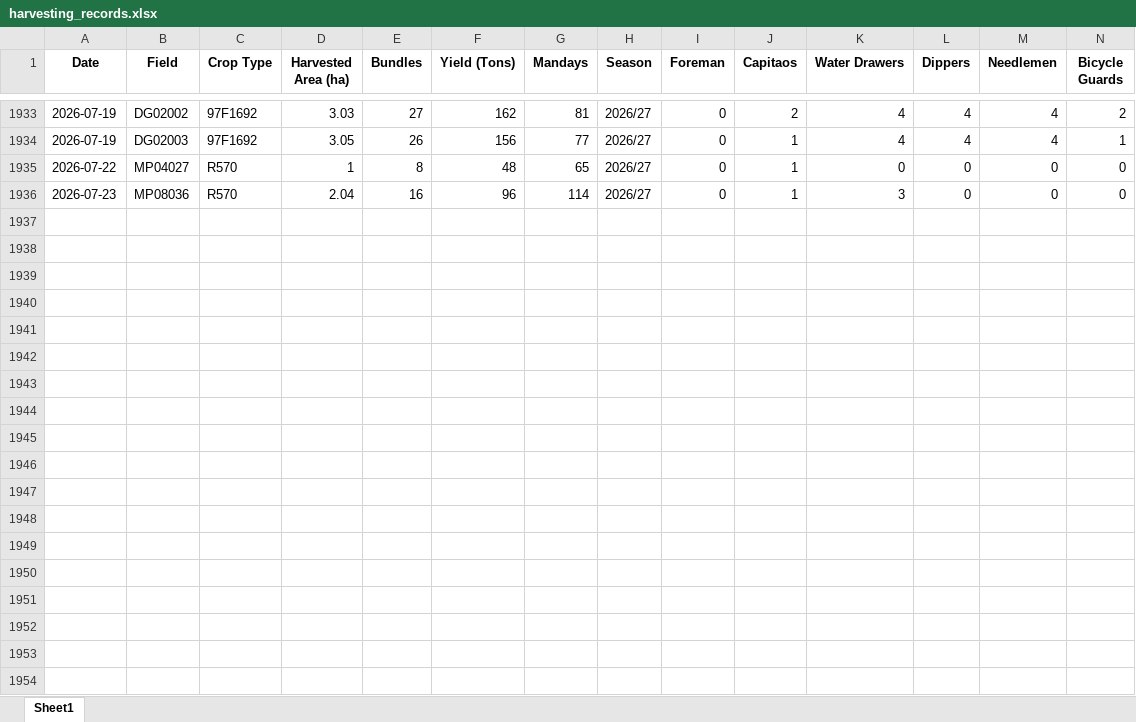
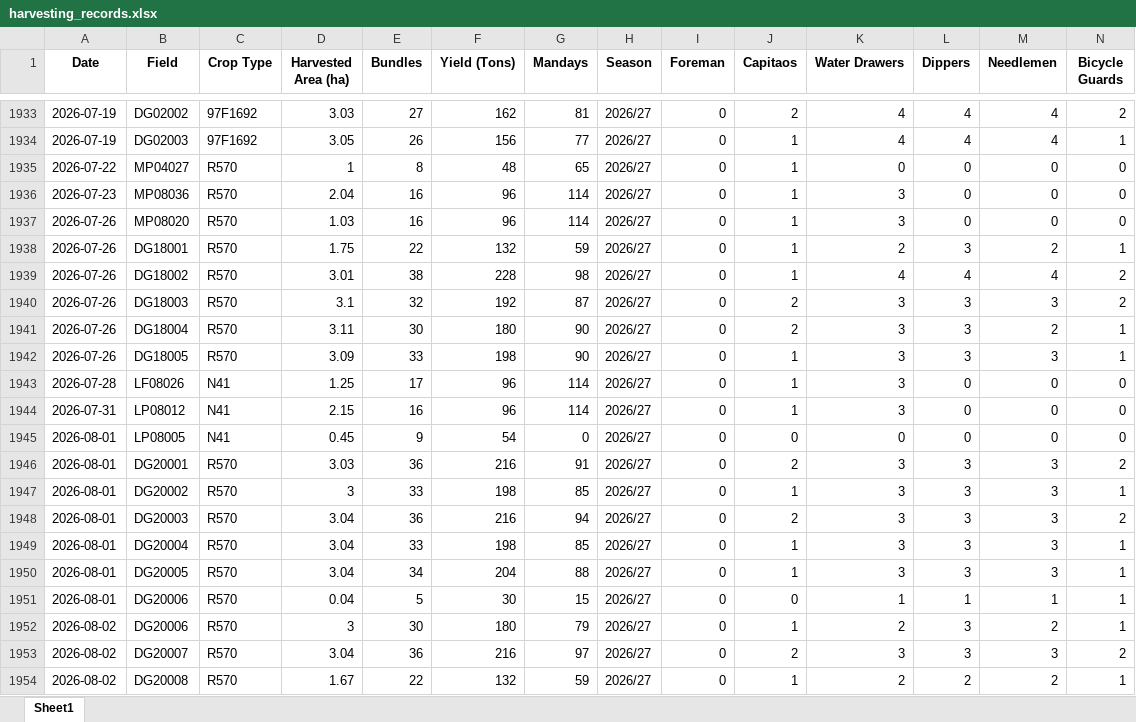
Before and after one commit to psibale/farm-management-system, an Excel workbook: data/harvesting_records.xlsx, sheet Sheet1, drawn as a sheet; only a part is shown, gaps mark what is left out; values as stored, in another font and other column widths than the file's, no borders; rows hold the shown columns only; the diff names each change by its address in the sheet, - before the commit and + after, or states it on an @@ line.

```diff
--- a/data/harvesting_records.xlsx (sheet Sheet1)
+++ b/data/harvesting_records.xlsx (sheet Sheet1)
+row 1937: 2026-07-26 | MP08020 | R570 | 1.03 | 16 | 96 | 114 | 2026/27 | 0 | 1 | 3 | 0 | 0 | 0
+row 1938: 2026-07-26 | DG18001 | R570 | 1.75 | 22 | 132 | 59 | 2026/27 | 0 | 1 | 2 | 3 | 2 | 1
+row 1939: 2026-07-26 | DG18002 | R570 | 3.01 | 38 | 228 | 98 | 2026/27 | 0 | 1 | 4 | 4 | 4 | 2
+row 1940: 2026-07-26 | DG18003 | R570 | 3.1 | 32 | 192 | 87 | 2026/27 | 0 | 2 | 3 | 3 | 3 | 2
+row 1941: 2026-07-26 | DG18004 | R570 | 3.11 | 30 | 180 | 90 | 2026/27 | 0 | 2 | 3 | 3 | 2 | 1
+row 1942: 2026-07-26 | DG18005 | R570 | 3.09 | 33 | 198 | 90 | 2026/27 | 0 | 1 | 3 | 3 | 3 | 1
+row 1943: 2026-07-28 | LF08026 | N41 | 1.25 | 17 | 96 | 114 | 2026/27 | 0 | 1 | 3 | 0 | 0 | 0
+row 1944: 2026-07-31 | LP08012 | N41 | 2.15 | 16 | 96 | 114 | 2026/27 | 0 | 1 | 3 | 0 | 0 | 0
+row 1945: 2026-08-01 | LP08005 | N41 | 0.45 | 9 | 54 | 0 | 2026/27 | 0 | 0 | 0 | 0 | 0 | 0
+row 1946: 2026-08-01 | DG20001 | R570 | 3.03 | 36 | 216 | 91 | 2026/27 | 0 | 2 | 3 | 3 | 3 | 2
+row 1947: 2026-08-01 | DG20002 | R570 | 3 | 33 | 198 | 85 | 2026/27 | 0 | 1 | 3 | 3 | 3 | 1
+row 1948: 2026-08-01 | DG20003 | R570 | 3.04 | 36 | 216 | 94 | 2026/27 | 0 | 2 | 3 | 3 | 3 | 2
+row 1949: 2026-08-01 | DG20004 | R570 | 3.04 | 33 | 198 | 85 | 2026/27 | 0 | 1 | 3 | 3 | 3 | 1
+row 1950: 2026-08-01 | DG20005 | R570 | 3.04 | 34 | 204 | 88 | 2026/27 | 0 | 1 | 3 | 3 | 3 | 1
+row 1951: 2026-08-01 | DG20006 | R570 | 0.04 | 5 | 30 | 15 | 2026/27 | 0 | 0 | 1 | 1 | 1 | 1
+row 1952: 2026-08-02 | DG20006 | R570 | 3 | 30 | 180 | 79 | 2026/27 | 0 | 1 | 2 | 3 | 2 | 1
+row 1953: 2026-08-02 | DG20007 | R570 | 3.04 | 36 | 216 | 97 | 2026/27 | 0 | 2 | 3 | 3 | 3 | 2
+row 1954: 2026-08-02 | DG20008 | R570 | 1.67 | 22 | 132 | 59 | 2026/27 | 0 | 1 | 2 | 2 | 2 | 1
```
Also changed, not shown: data/fertilizer_records.xlsx, data/field_polygons.xlsx, 7 other files.
